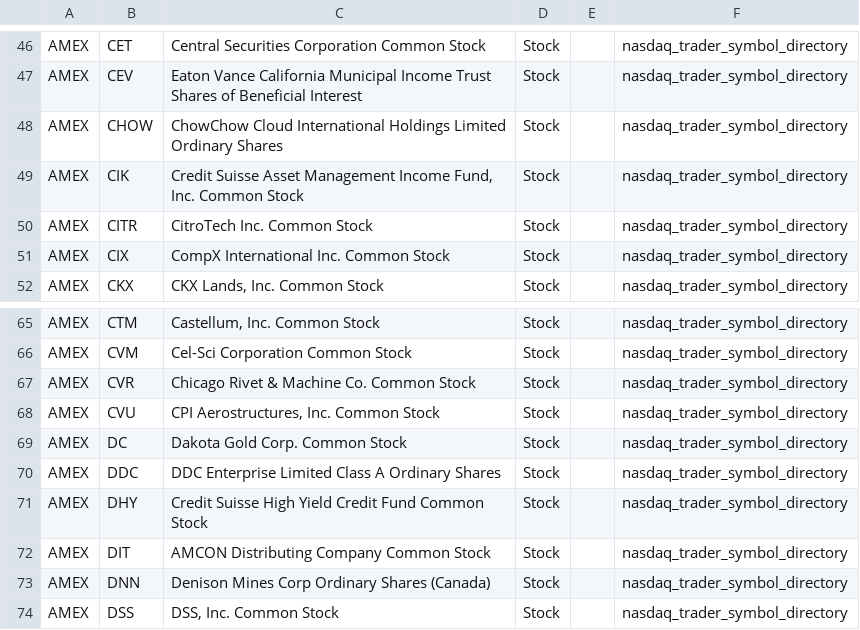
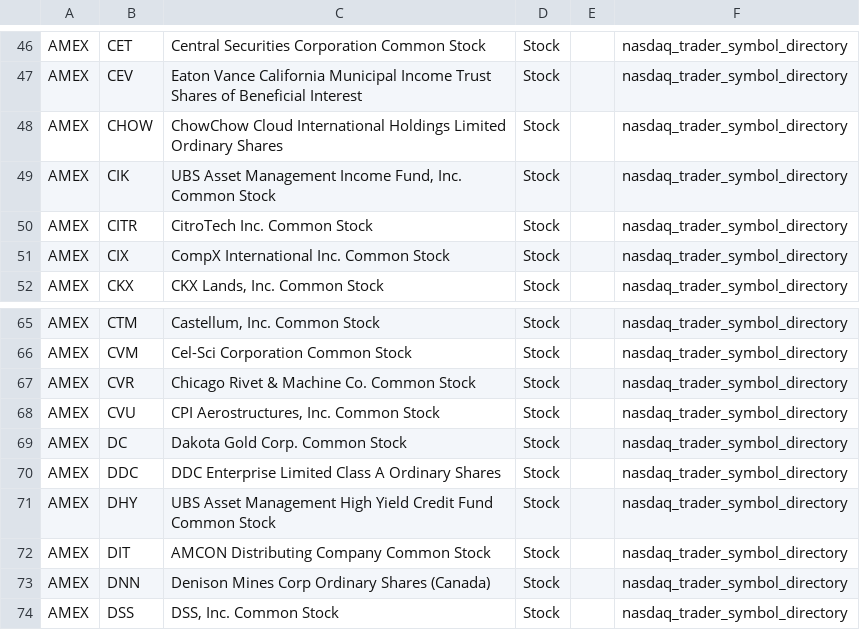
Before and after one commit to mrft/ticker-chronicle, a CSV file: data/raw/amex.csv, drawn as a sheet; only a part is shown, gaps mark what is left out.

```diff
--- a/data/raw/amex.csv
+++ b/data/raw/amex.csv
@@ -48,3 +48,3 @@ AMEX,CEV,Eaton Vance California Municipal Income Trust Shares of Beneficial Inte
 AMEX,CHOW,ChowChow Cloud International Holdings Limited Ordinary Shares,Stock,,nasdaq_trader_symbol_directory
-AMEX,CIK,"Credit Suisse Asset Management Income Fund, Inc. Common Stock",Stock,,nasdaq_trader_symbol_directory
+AMEX,CIK,"UBS Asset Management Income Fund, Inc. Common Stock",Stock,,nasdaq_trader_symbol_directory
 AMEX,CITR,CitroTech Inc. Common Stock,Stock,,nasdaq_trader_symbol_directory
@@ -70,3 +70,3 @@ AMEX,DC,Dakota Gold Corp. Common Stock,Stock,,nasdaq_trader_symbol_directory
 AMEX,DDC,DDC Enterprise Limited Class A Ordinary Shares,Stock,,nasdaq_trader_symbol_directory
-AMEX,DHY,Credit Suisse High Yield Credit Fund Common Stock,Stock,,nasdaq_trader_symbol_directory
+AMEX,DHY,UBS Asset Management High Yield Credit Fund Common Stock,Stock,,nasdaq_trader_symbol_directory
 AMEX,DIT,AMCON Distributing Company Common Stock,Stock,,nasdaq_trader_symbol_directory
```
Also changed, not shown: data/master_database.csv, data/raw/nasdaq.csv, 2 other files.
